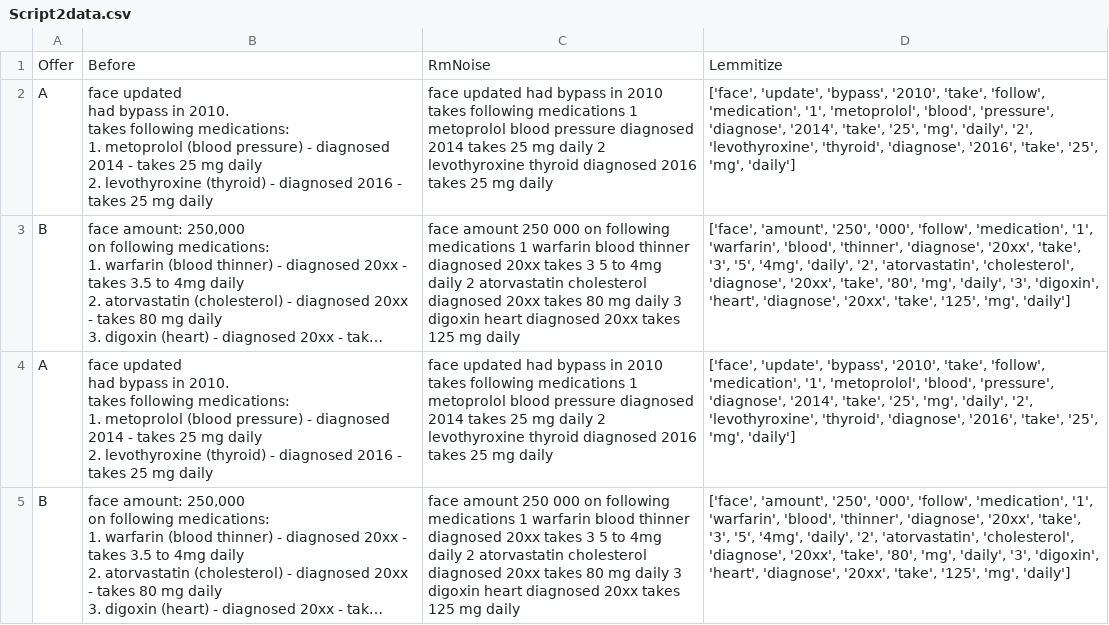
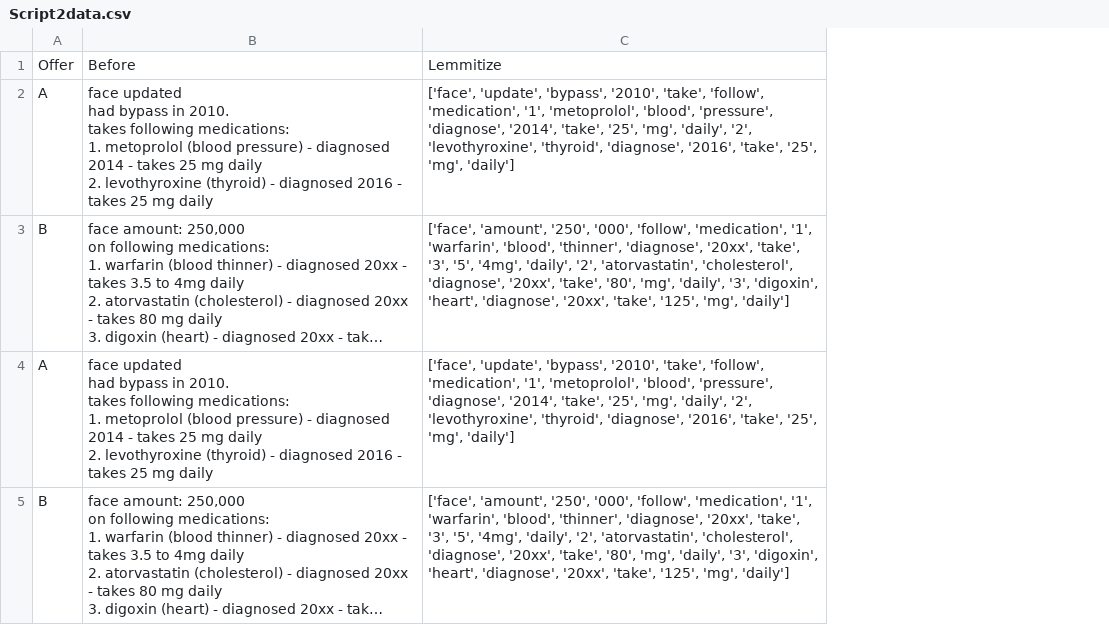
Before and after one commit to tejismanp/underwriter, a CSV file: Script2data.csv, drawn as a sheet; long unchanged cells end in …; the diff names each change by its address in the sheet, - before the commit and + after, or states it on an @@ line.

```diff
--- a/Script2data.csv
+++ b/Script2data.csv
-column C, rows 1-5: RmNoise | face updated had bypass in 2010 takes following medications 1 metoprolol blood pressure diagnosed 2014 takes 25 mg daily 2 levothyroxine thyroid diagnosed 2016 takes 25 mg daily | face amount 250 000 on following medications 1 warfarin blood thinner diagnosed 20xx takes 3 5 to 4mg daily 2 atorvastatin cholesterol diagnosed 20xx takes 80 mg daily 3 digoxin heart diagnosed 20xx takes 125 mg daily | face updated had bypass in 2010 takes following medications 1 metoprolol blood pressure diagnosed 2014 takes 25 mg daily 2 levothyroxine thyroid diagnosed 2016 takes 25 mg daily | face amount 250 000 on following medications 1 warfarin blood thinner diagnosed 20xx takes 3 5 to 4mg daily 2 atorvastatin cholesterol diagnosed 20xx takes 80 mg daily 3 digoxin heart diagnosed 20xx takes 125 mg daily
```
Also changed, not shown: 1 other file.
